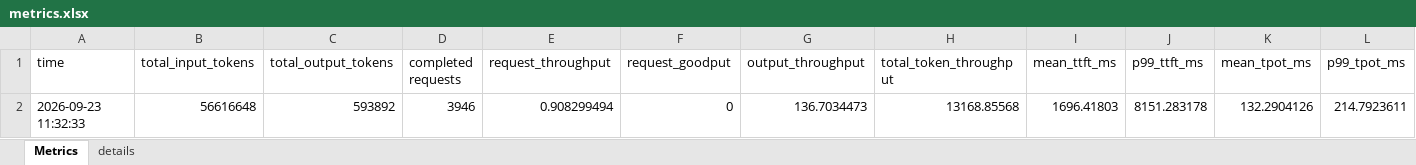
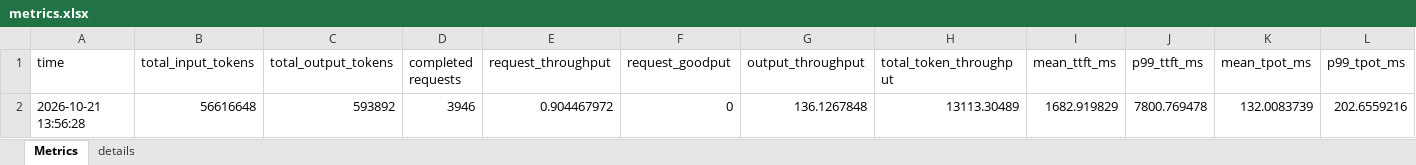
Before and after one commit to SJTUqizhenlin/unified-cache-management, an Excel workbook: benchmarks/metrics.xlsx, sheet Metrics, drawn as a sheet; only a part is shown; values as stored, in another font and other column widths than the file's, no borders; removed rows and columns are numbered as before the commit, all else as after; rows hold the shown columns only; the diff names each change by its address in the sheet, - before the commit and + after, or states it on an @@ line.

```diff
--- a/benchmarks/metrics.xlsx (sheet Metrics)
+++ b/benchmarks/metrics.xlsx (sheet Metrics)
-row 2: 2026-09-23 11:32:33 | 56616648 | 593892 | 3946 | 0.908299494 | 0 | 136.7034473 | 13168.85568 | 1696.41803 | 8151.283178 | 132.2904126 | 214.7923611
+row 2: 2026-10-21 13:56:28 | 56616648 | 593892 | 3946 | 0.904467972 | 0 | 136.1267848 | 13113.30489 | 1682.919829 | 7800.769478 | 132.0083739 | 202.6559216
```
Also changed, not shown: sheet details, 21 other files.
